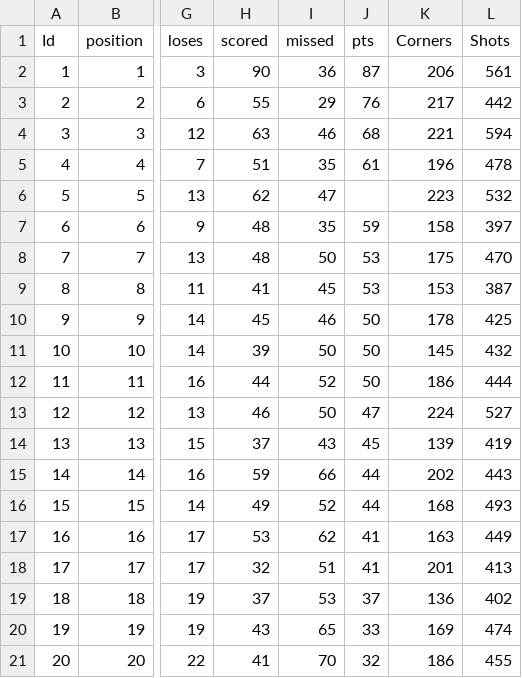
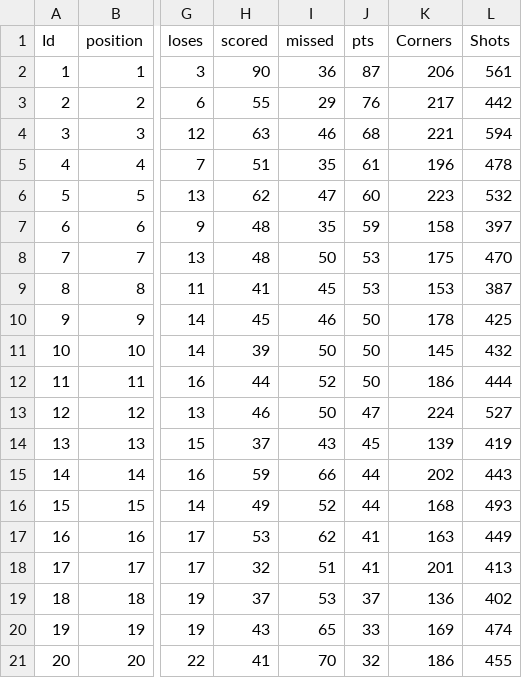
Before and after one commit to mtoirac2011/SpainLeague, a CSV file: data/2018Laliga.csv, drawn as a sheet; only a part is shown, gaps mark what is left out; the diff names each change by its address in the sheet, - before the commit and + after, or states it on an @@ line.

```diff
--- a/data/2018Laliga.csv
+++ b/data/2018Laliga.csv
-J6 (pts): (empty)
+J6 (pts): 60
```
Also changed, not shown: 3 other files.
